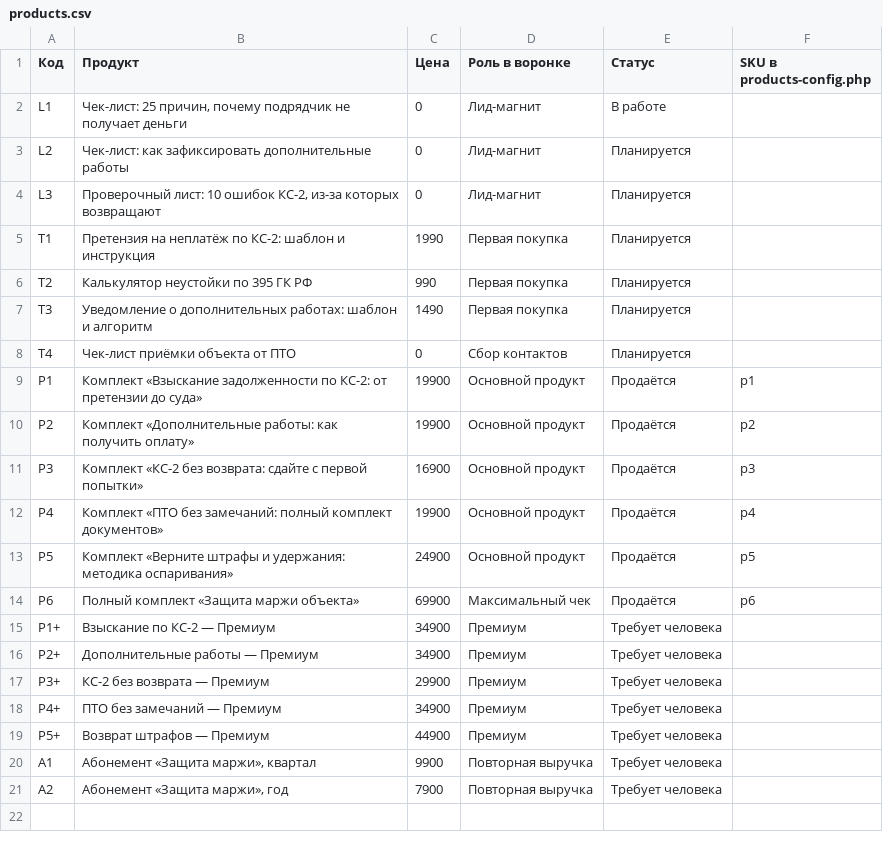
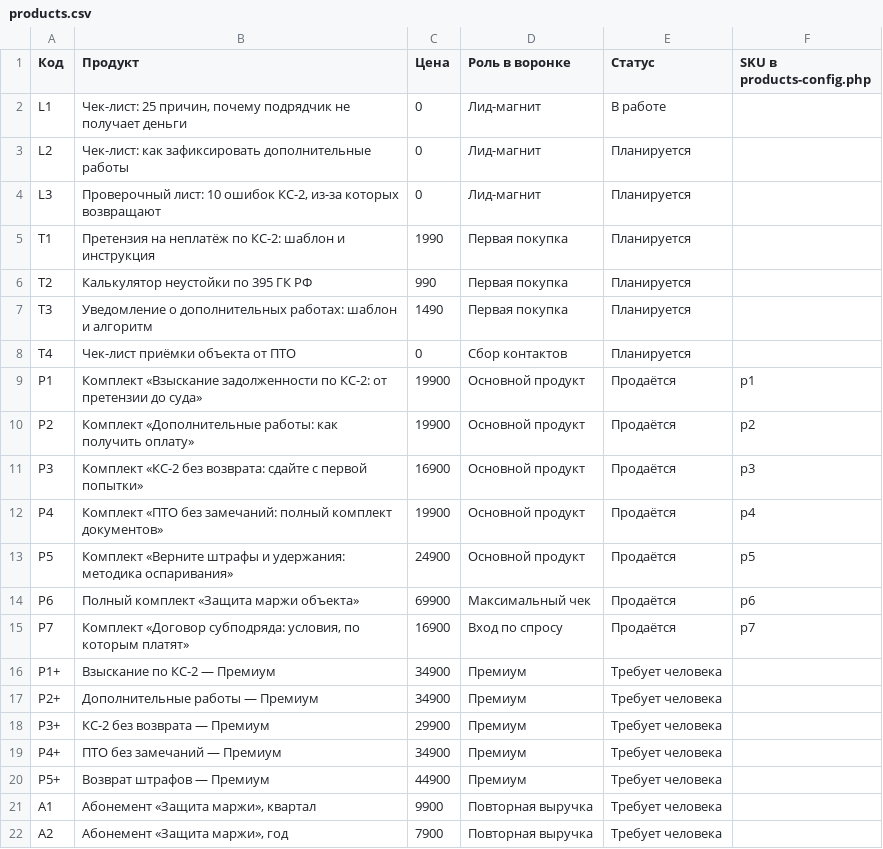
Before and after one commit to pmgpt12-arch/marzhavbetone.ru, a CSV file: content/strategy/products.csv, drawn as a sheet.

```diff
--- a/content/strategy/products.csv
+++ b/content/strategy/products.csv
@@ -14,2 +14,3 @@ P5,"Комплект «Верните штрафы и удержания: мет
 P6,"Полный комплект «Защита маржи объекта»",69900,Максимальный чек,Продаётся,p6
+P7,"Комплект «Договор субподряда: условия, по которым платят»",16900,Вход по спросу,Продаётся,p7
 P1+,Взыскание по КС-2 — Премиум,34900,Премиум,Требует человека,
```
Also changed, not shown: 5 other files.
